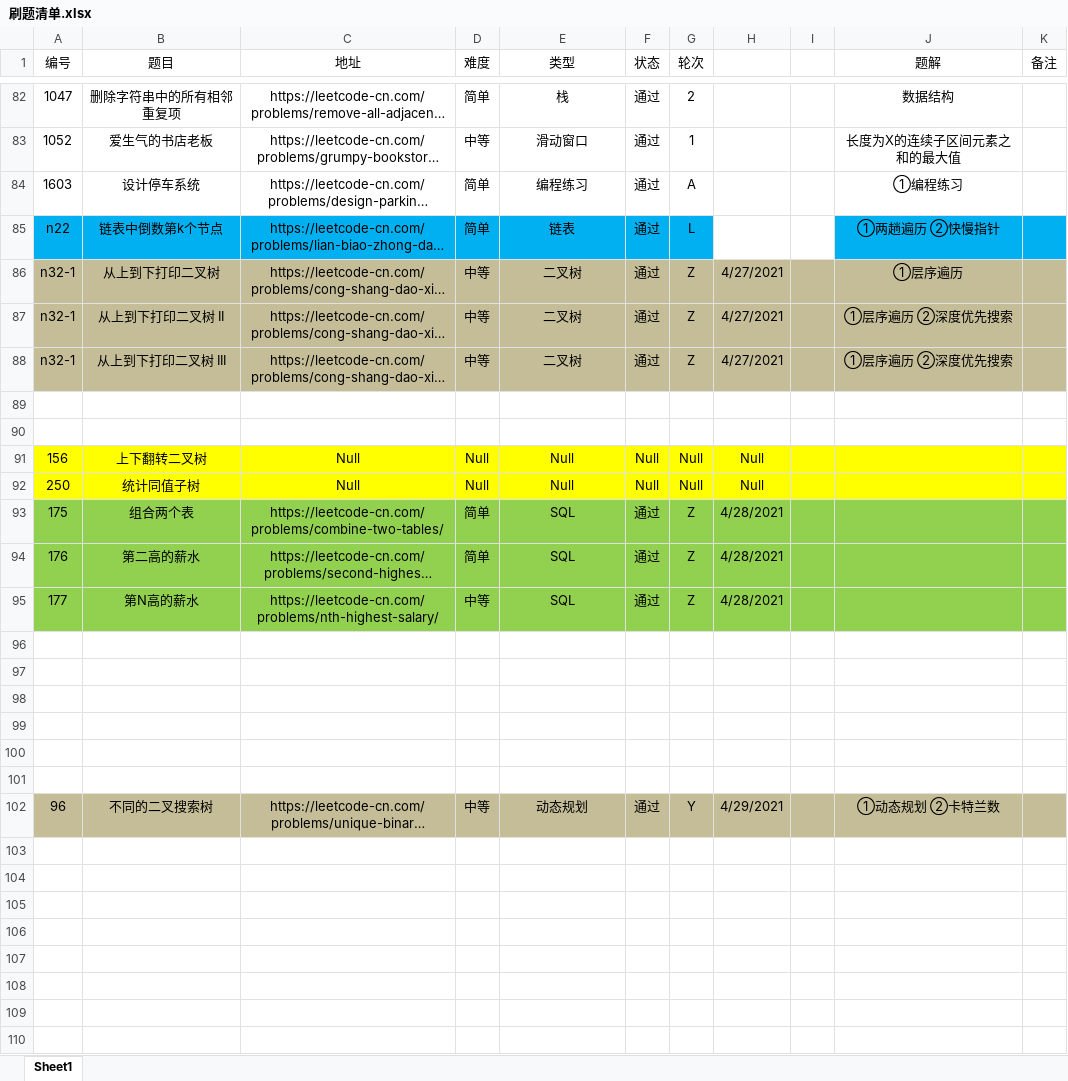
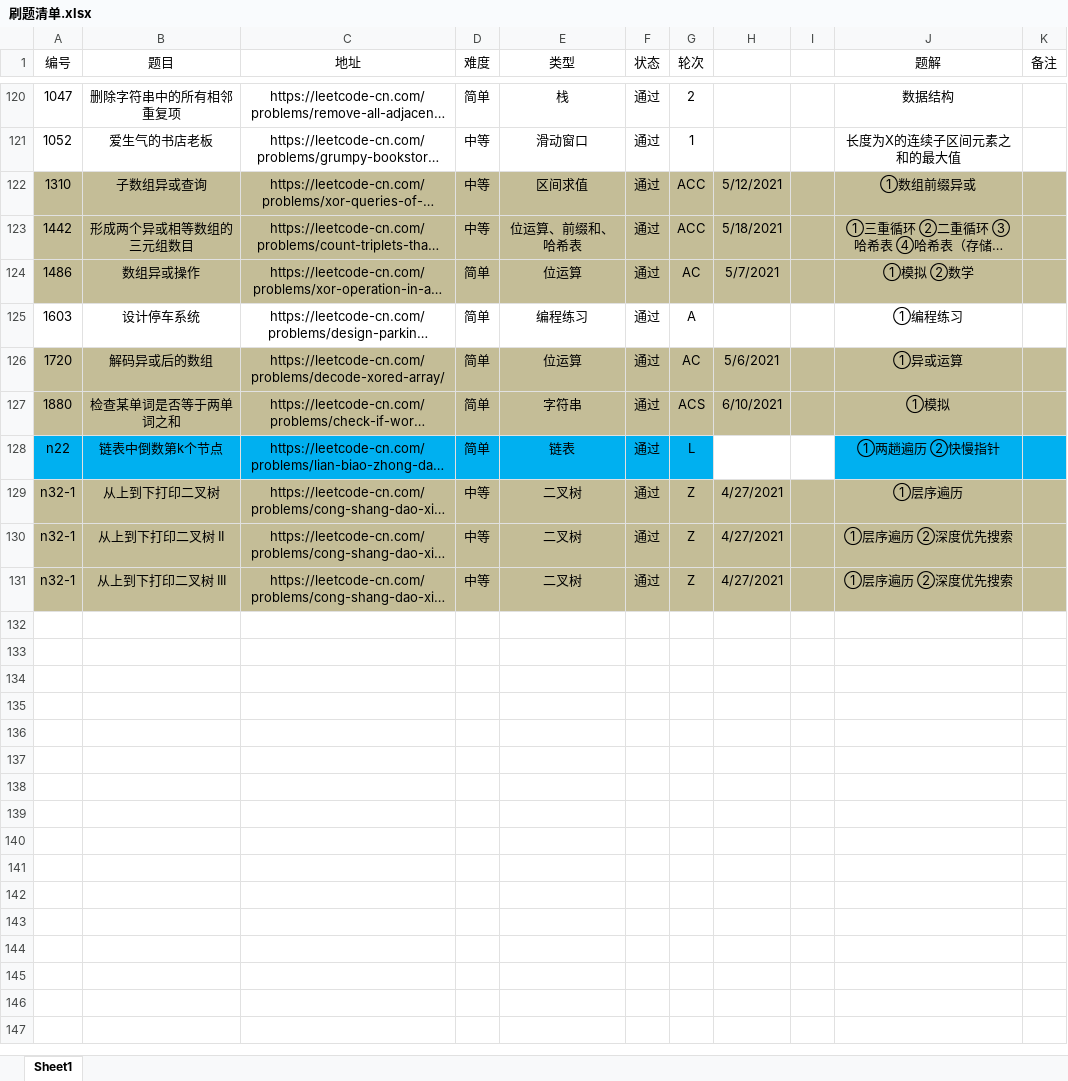
Before and after one commit to moonspiritacm/Leetcode-Java, an Excel workbook: notes/刷题清单.xlsx, sheet Sheet1, drawn as a sheet; only a part is shown, gaps mark what is left out; long unchanged cells end in …; values as stored, in another font and other column widths than the file's, no borders; removed rows and columns are numbered as before the commit, all else as after; the diff covers the shown part only; the diff names each change by its address in the sheet, - before the commit and + after, or states it on an @@ line.

```diff
--- a/notes/刷题清单.xlsx (sheet Sheet1)
+++ b/notes/刷题清单.xlsx (sheet Sheet1)
@@ row 131 moved to row 122: 1310 @@
@@ row 140 moved to row 123: 1442 @@
@@ row 114 moved to row 124: 1486 @@
@@ row 111 moved to row 126: 1720 @@
@@ row 198 moved to row 127: 1880 @@
-row 89: (empty)
-row 90: (empty)
@@ row 91 moved to row 45: 156 @@
@@ row 92 moved to row 64: 250 @@
@@ row 93 moved to row 46: 175 @@
@@ row 94 moved to row 47: 176 @@
@@ row 95 moved to row 48: 177 @@
-row 96: (empty)
-row 97: (empty)
-row 98: (empty)
-row 99: (empty)
-row 100: (empty)
-row 101: (empty)
@@ row 102 moved to row 29: 96 @@
-row 103: (empty)
-row 104: (empty)
-row 105: (empty)
-row 106: (empty)
-row 107: (empty)
-row 108: (empty)
-row 109: (empty)
-row 110: (empty)
```
Also changed, not shown: 51 removed rows, 32 moved rows, 39 edited cells and cell formats elsewhere in this sheet, 2 other files.
